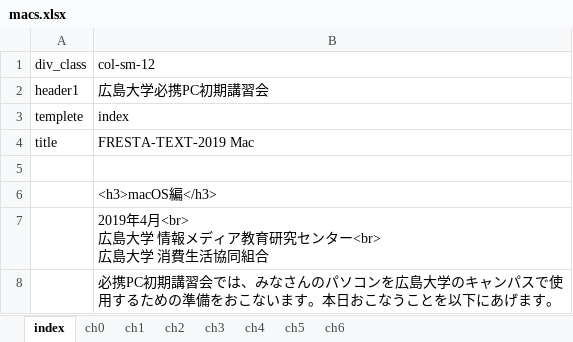
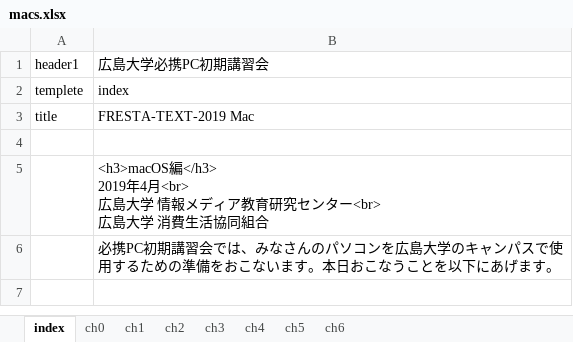
Before and after one commit to tsuchim/fresta-text-conv, an Excel workbook: data/xlsx/macs.xlsx, sheet index, drawn as a sheet; values as stored, in another font and other column widths than the file's, no borders; removed rows and columns are numbered as before the commit, all else as after; ↵ is a line break in a cell; the diff names each change by its address in the sheet, - before the commit and + after, or states it on an @@ line.

```diff
--- a/data/xlsx/macs.xlsx (sheet index)
+++ b/data/xlsx/macs.xlsx (sheet index)
-row 1: div_class | col-sm-12
-B5: <h3>macOS編</h3>
+B5: <h3>macOS編</h3> ↵ 2019年4月<br> ↵ 広島大学 情報メディア教育研究センター<br> ↵ 広島大学 消費生活協同組合
-row 7:  | 2019年4月<br> ↵ 広島大学 情報メディア教育研究センター<br> ↵ 広島大学 消費生活協同組合
```
Also changed, not shown: sheet ch6, sheet ch2, sheet ch1, sheet ch0, sheet ch4, sheet ch3, 1 more sheet, data/xlsx/win10.xlsx, data/xlsx/win10_en.xlsx, 5 other files.
